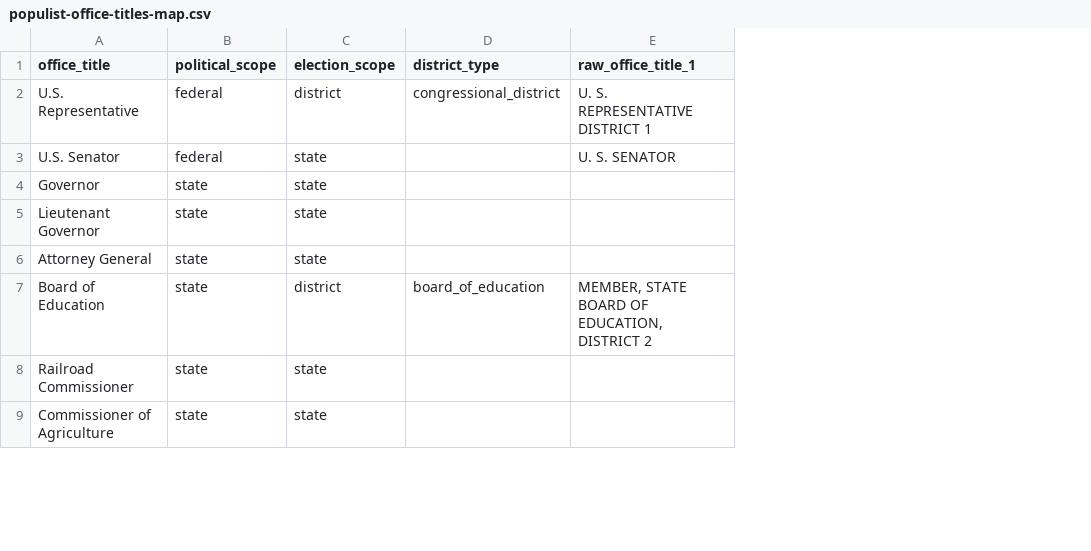
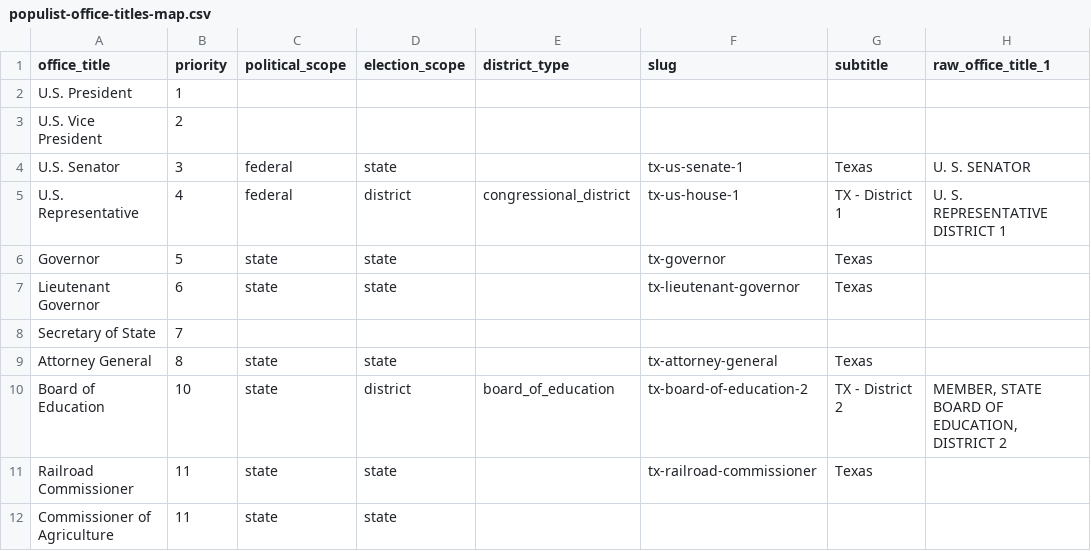
Before and after one commit to populist-vote/platform, a CSV file: scrapers/src/populist-office-titles-map.csv, drawn as a sheet; only a part is shown; addresses are those after the commit; rows hold the shown columns only; the diff covers the shown part only; the diff names each change by its address in the sheet, - before the commit and + after, or states it on an @@ line.

Commit message:
texas office, politician, race, and race_candidate processing added

```diff
--- a/scrapers/src/populist-office-titles-map.csv
+++ b/scrapers/src/populist-office-titles-map.csv
+column B (priority), rows 5-7: 4 | 5 | 6; rows 9-12: 8 | 10 | 11 | 11
+column F (slug), rows 5-7: tx-us-house-1 | tx-governor | tx-lieutenant-governor; rows 9-11: tx-attorney-general | tx-board-of-education-2 | tx-railroad-commissioner
+column G (subtitle), rows 5-7: TX - District 1 | Texas | Texas; rows 9-11: Texas | TX - District 2 | Texas
+row 2: U.S. President | 1
+row 3: U.S. Vice President | 2
@@ row 3 moved to row 4: U.S. Senator @@
+row 8: Secretary of State | 7
```
Also changed, not shown: 7 added rows, 4 removed rows, 12 moved rows and 2 edited cells elsewhere in this file, 15 other files.
